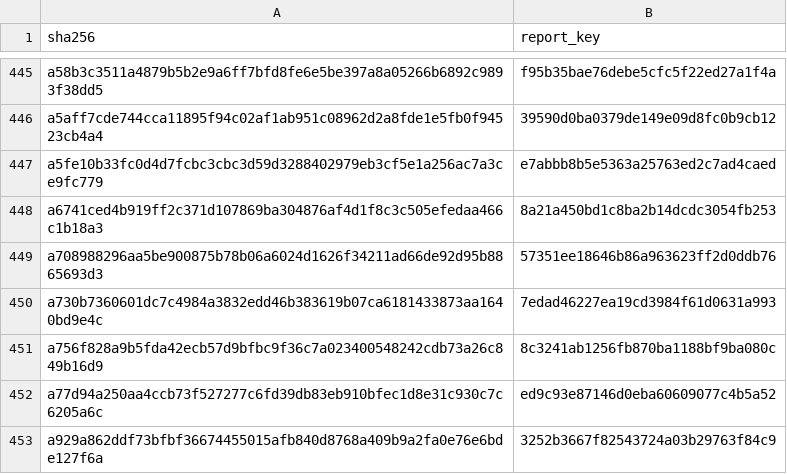
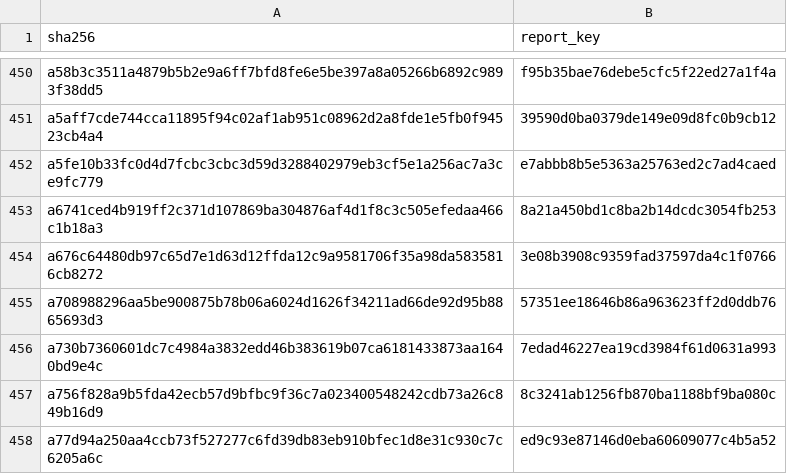
Before and after one commit to edusantospecomercial-byte/Cota-es, a CSV file: calculadora/data/comparison-pdf-index.csv, drawn as a sheet; only a part is shown, gaps mark what is left out; the shorter side is filled out with more unchanged rows; the diff covers the shown part only; the diff names each change by its address in the sheet, - before the commit and + after, or states it on an @@ line.

```diff
--- a/calculadora/data/comparison-pdf-index.csv
+++ b/calculadora/data/comparison-pdf-index.csv
+row 454: a676c64480db97c65d7e1d63d12ffda12c9a9581706f35a98da5835816cb8272 | 3e08b3908c9359fad37597da4c1f0766
```
Also changed, not shown: 5 added rows elsewhere in this file, 7 other files.
